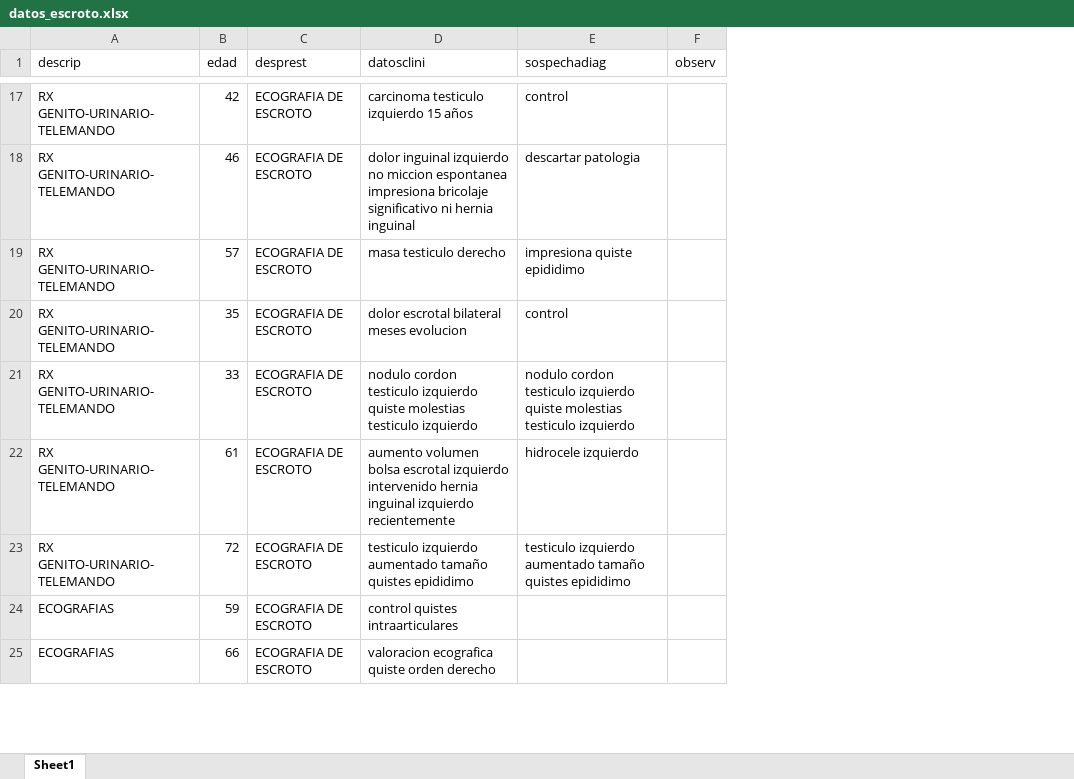
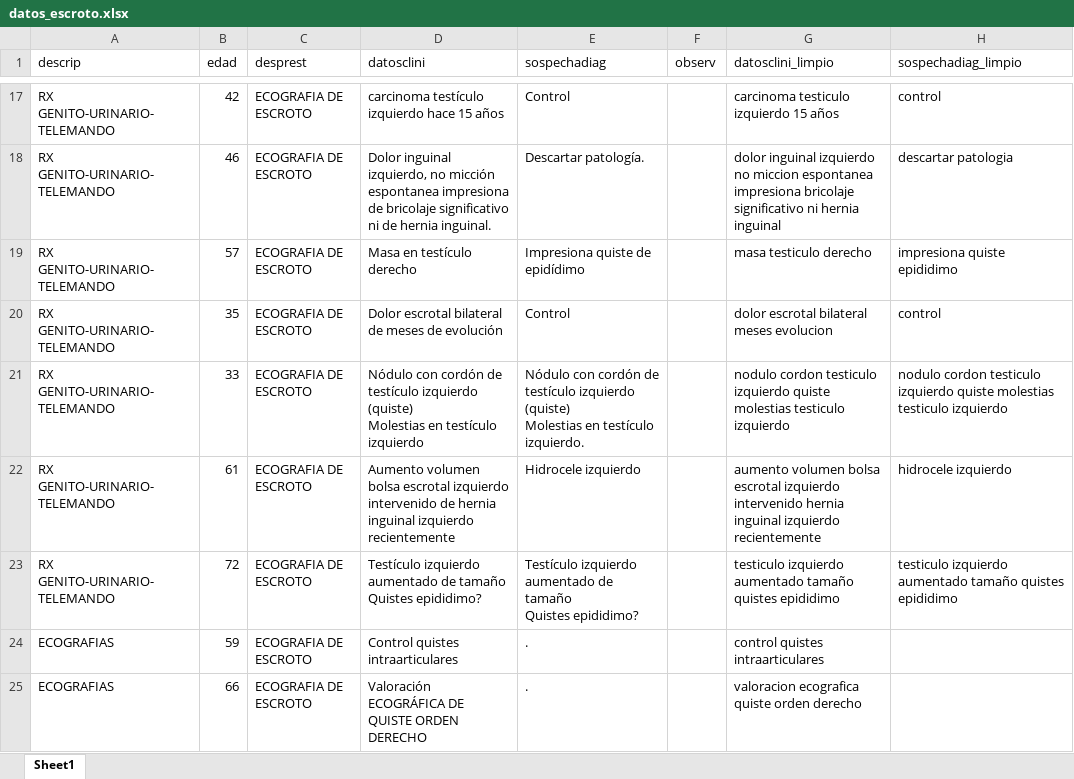
Before and after one commit to CarlotaSantiago/SPECTRA, an Excel workbook: services/backend/uploads/datos_escroto.xlsx, sheet Sheet1, drawn as a sheet; only a part is shown, gaps mark what is left out; values as stored, in another font and other column widths than the file's, no borders; ↵ is a line break in a cell; the diff covers the shown part only; the diff names each change by its address in the sheet, - before the commit and + after, or states it on an @@ line.

```diff
--- a/services/backend/uploads/datos_escroto.xlsx (sheet Sheet1)
+++ b/services/backend/uploads/datos_escroto.xlsx (sheet Sheet1)
+column G (datosclini_limpio), rows 17-25: carcinoma testiculo izquierdo 15 años | dolor inguinal izquierdo no miccion espontanea impresiona bricolaje significativo ni hernia inguinal | masa testiculo derecho | dolor escrotal bilateral meses evolucion | nodulo cordon testiculo izquierdo quiste molestias testiculo izquierdo | aumento volumen bolsa escrotal izquierdo intervenido hernia inguinal izquierdo recientemente | testiculo izquierdo aumentado tamaño quistes epididimo | control quistes intraarticulares | valoracion ecografica quiste orden derecho
+column H (sospechadiag_limpio), rows 17-23: control | descartar patologia | impresiona quiste epididimo | control | nodulo cordon testiculo izquierdo quiste molestias testiculo izquierdo | hidrocele izquierdo | testiculo izquierdo aumentado tamaño quistes epididimo
-D17 (datosclini): carcinoma testiculo izquierdo 15 años
+D17 (datosclini): carcinoma testículo izquierdo hace 15 años
-E17 (sospechadiag): control
+E17 (sospechadiag): Control
-D18 (datosclini): dolor inguinal izquierdo no miccion espontanea impresiona bricolaje significativo ni hernia inguinal
+D18 (datosclini): Dolor inguinal izquierdo, no micción espontanea impresiona de bricolaje significativo ni de hernia inguinal.
-E18 (sospechadiag): descartar patologia
+E18 (sospechadiag): Descartar patología.
-D19 (datosclini): masa testiculo derecho
+D19 (datosclini): Masa en testículo derecho
-E19 (sospechadiag): impresiona quiste epididimo
+E19 (sospechadiag): Impresiona quiste de epidídimo
-D20 (datosclini): dolor escrotal bilateral meses evolucion
+D20 (datosclini): Dolor escrotal bilateral de meses de evolución
-E20 (sospechadiag): control
+E20 (sospechadiag): Control
-D21 (datosclini): nodulo cordon testiculo izquierdo quiste molestias testiculo izquierdo
+D21 (datosclini): Nódulo con cordón de testículo izquierdo (quiste) ↵ Molestias en testículo izquierdo
-E21 (sospechadiag): nodulo cordon testiculo izquierdo quiste molestias testiculo izquierdo
+E21 (sospechadiag): Nódulo con cordón de testículo izquierdo (quiste) ↵ Molestias en testículo izquierdo.
-D22 (datosclini): aumento volumen bolsa escrotal izquierdo intervenido hernia inguinal…
+D22 (datosclini): Aumento volumen bolsa escrotal izquierdo ↵ intervenido de hernia inguinal…
-E22 (sospechadiag): hidrocele izquierdo
+E22 (sospechadiag): Hidrocele izquierdo
-D23 (datosclini): testiculo izquierdo aumentado tamaño quistes epididimo
+D23 (datosclini): Testículo izquierdo aumentado de tamaño ↵ Quistes epididimo?
-E23 (sospechadiag): testiculo izquierdo aumentado tamaño quistes epididimo
+E23 (sospechadiag): Testículo izquierdo aumentado de tamaño ↵ Quistes epididimo?
-D24 (datosclini): control quistes intraarticulares
+D24 (datosclini): Control quistes intraarticulares
-E24:E25 (sospechadiag): (empty)
+E24:E25 (sospechadiag): .
-D25 (datosclini): valoracion ecografica quiste orden derecho
+D25 (datosclini): Valoración ECOGRÁFICA DE QUISTE ORDEN DERECHO
```
Also changed, not shown: 350 edited cells elsewhere in this sheet, services/backend/uploads/datos_cuello.xlsx, services/backend/uploads/datos_mama.xlsx, 18 other files.
